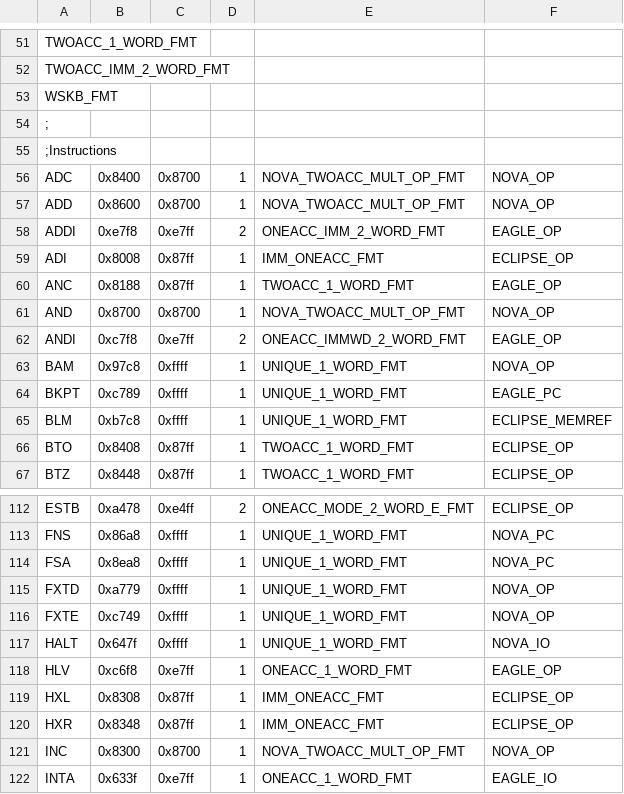
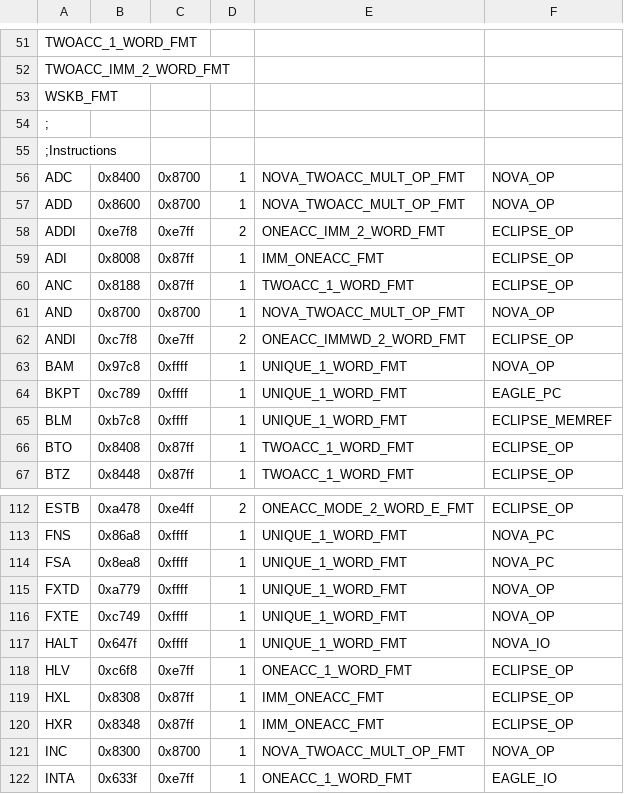
Before and after one commit to SMerrony/dgemug, a CSV file: cmd/dginstrs.csv, drawn as a sheet; only a part is shown, gaps mark what is left out.

Commit message:
Move some instructions from Eagle to Eclipse

```diff
--- a/cmd/dginstrs.csv
+++ b/cmd/dginstrs.csv
@@ -57,7 +57,7 @@ ADC,0x8400,0x8700,1,NOVA_TWOACC_MULT_OP_FMT,NOVA_OP
 ADD,0x8600,0x8700,1,NOVA_TWOACC_MULT_OP_FMT,NOVA_OP
-ADDI,0xe7f8,0xe7ff,2,ONEACC_IMM_2_WORD_FMT,EAGLE_OP
+ADDI,0xe7f8,0xe7ff,2,ONEACC_IMM_2_WORD_FMT,ECLIPSE_OP
 ADI,0x8008,0x87ff,1,IMM_ONEACC_FMT,ECLIPSE_OP
-ANC,0x8188,0x87ff,1,TWOACC_1_WORD_FMT,EAGLE_OP
+ANC,0x8188,0x87ff,1,TWOACC_1_WORD_FMT,ECLIPSE_OP
 AND,0x8700,0x8700,1,NOVA_TWOACC_MULT_OP_FMT,NOVA_OP
-ANDI,0xc7f8,0xe7ff,2,ONEACC_IMMWD_2_WORD_FMT,EAGLE_OP
+ANDI,0xc7f8,0xe7ff,2,ONEACC_IMMWD_2_WORD_FMT,ECLIPSE_OP
 BAM,0x97c8,0xffff,1,UNIQUE_1_WORD_FMT,NOVA_OP
@@ -117,3 +117,3 @@ FXTE,0xc749,0xffff,1,UNIQUE_1_WORD_FMT,NOVA_OP
 HALT,0x647f,0xffff,1,UNIQUE_1_WORD_FMT,NOVA_IO
-HLV,0xc6f8,0xe7ff,1,ONEACC_1_WORD_FMT,EAGLE_OP
+HLV,0xc6f8,0xe7ff,1,ONEACC_1_WORD_FMT,ECLIPSE_OP
 HXL,0x8308,0x87ff,1,IMM_ONEACC_FMT,ECLIPSE_OP
```
